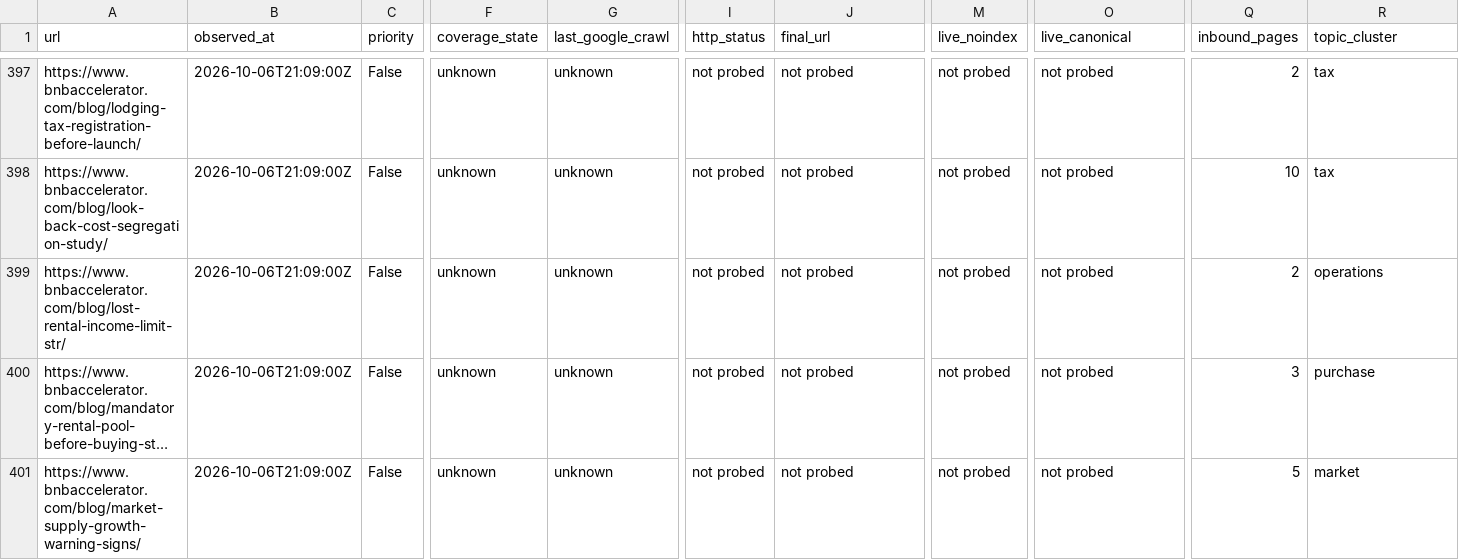
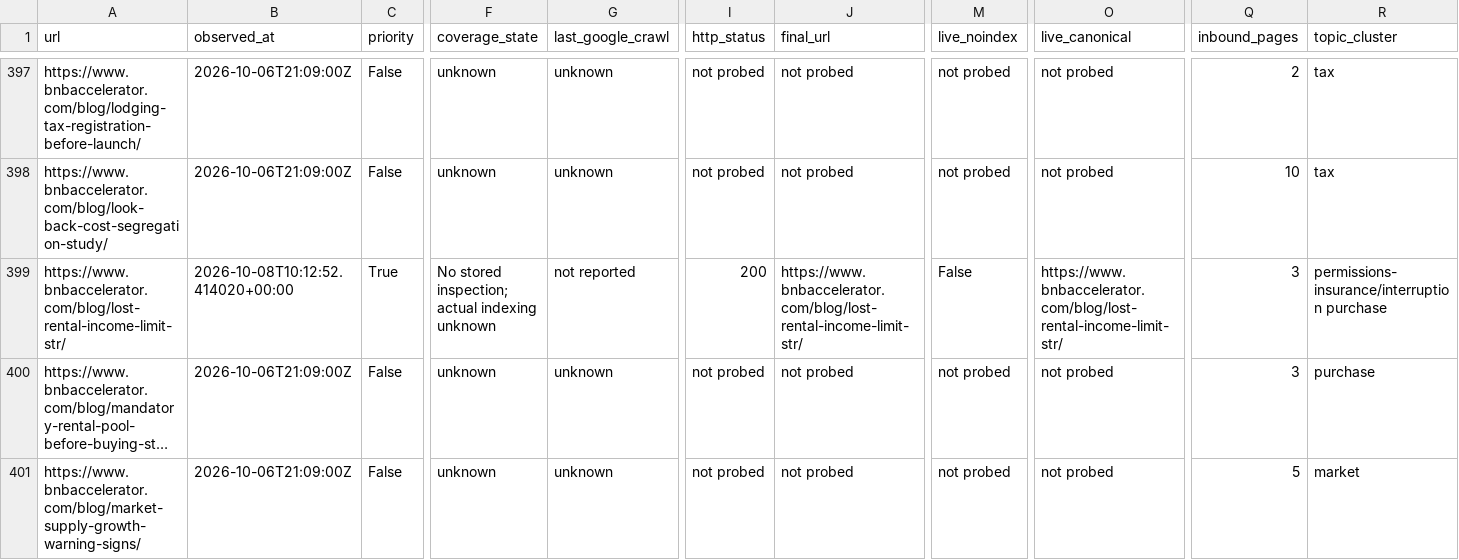
Before and after one commit to drconnorrobertson/bnb-accelerator-site, a CSV file: _gen/blog-indexing-inventory.csv, drawn as a sheet; only a part is shown, gaps mark what is left out; long unchanged cells end in …; the diff covers the shown part only; the diff names each change by its address in the sheet, - before the commit and + after, or states it on an @@ line.

Commit message:
Record verified lost-income refresh and separate submission evidence

```diff
--- a/_gen/blog-indexing-inventory.csv
+++ b/_gen/blog-indexing-inventory.csv
-B399 (observed_at): 2026-10-06T21:09:00Z
+B399 (observed_at): 2026-10-08T10:12:52.414020+00:00
-C399 (priority): False
+C399 (priority): True
-F399 (coverage_state): unknown
+F399 (coverage_state): No stored inspection; actual indexing unknown
-G399 (last_google_crawl): unknown
+G399 (last_google_crawl): not reported
-I399 (http_status): not probed
+I399 (http_status): 200
-J399 (final_url): not probed
+J399 (final_url): https://www.bnbaccelerator.com/blog/lost-rental-income-limit-str/
-M399 (live_noindex): not probed
+M399 (live_noindex): False
-O399 (live_canonical): not probed
+O399 (live_canonical): https://www.bnbaccelerator.com/blog/lost-rental-income-limit-str/
-Q399 (inbound_pages): 2
+Q399 (inbound_pages): 3
-R399 (topic_cluster): operations
+R399 (topic_cluster): permissions-insurance/interruption purchase
```
Also changed, not shown: 2 edited cells elsewhere in this file, 5 other files.
